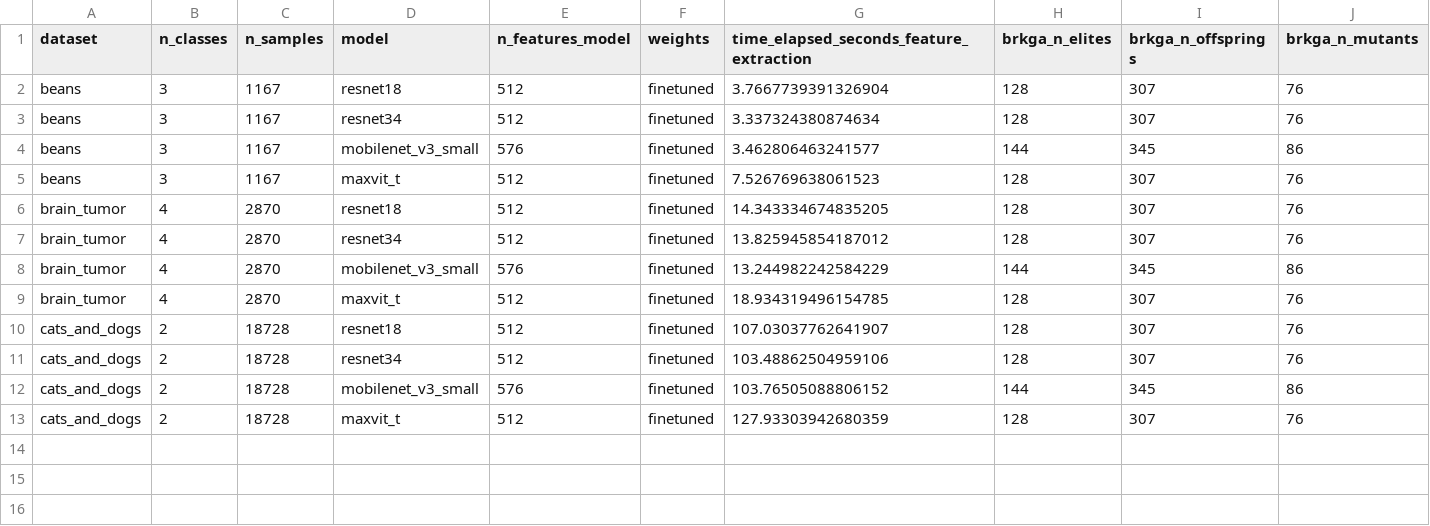
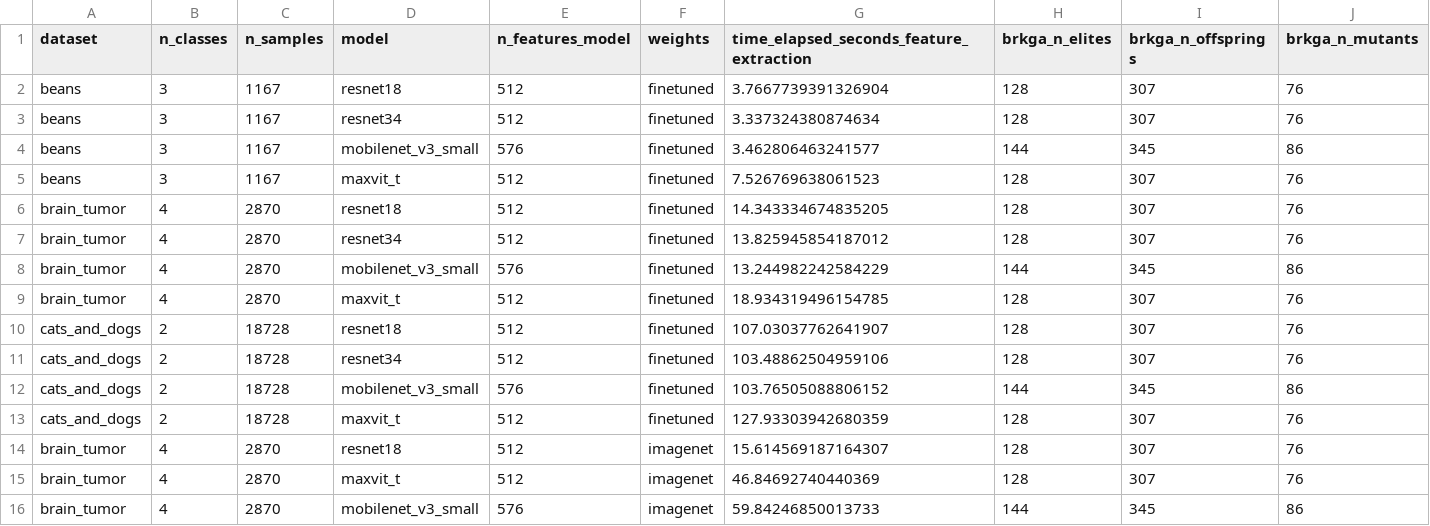
Before and after one commit to fcoelhomrc/heuristics-fsmp, a CSV file: log/experiment_results.csv, drawn as a sheet; only a part is shown; rows hold the shown columns only; the diff names each change by its address in the sheet, - before the commit and + after, or states it on an @@ line.

Commit message:
doc - more experimets for brain tumor dataset

```diff
--- a/log/experiment_results.csv
+++ b/log/experiment_results.csv
+row 14: brain_tumor | 4 | 2870 | resnet18 | 512 | imagenet | 15.614569187164307 | 128 | 307 | 76
+row 15: brain_tumor | 4 | 2870 | maxvit_t | 512 | imagenet | 46.84692740440369 | 128 | 307 | 76
+row 16: brain_tumor | 4 | 2870 | mobilenet_v3_small | 576 | imagenet | 59.84246850013733 | 144 | 345 | 86
```
Also changed, not shown: 5 other files.
